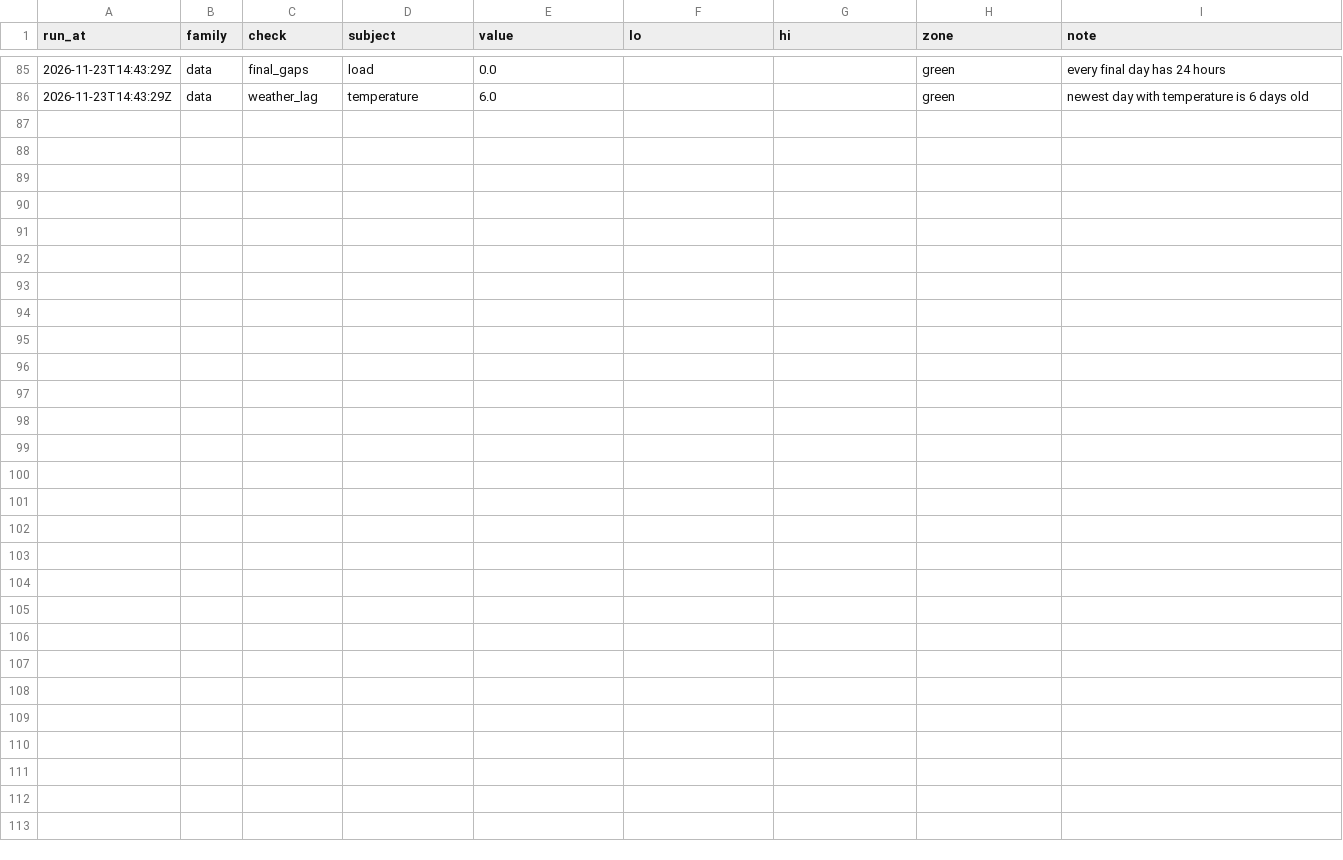
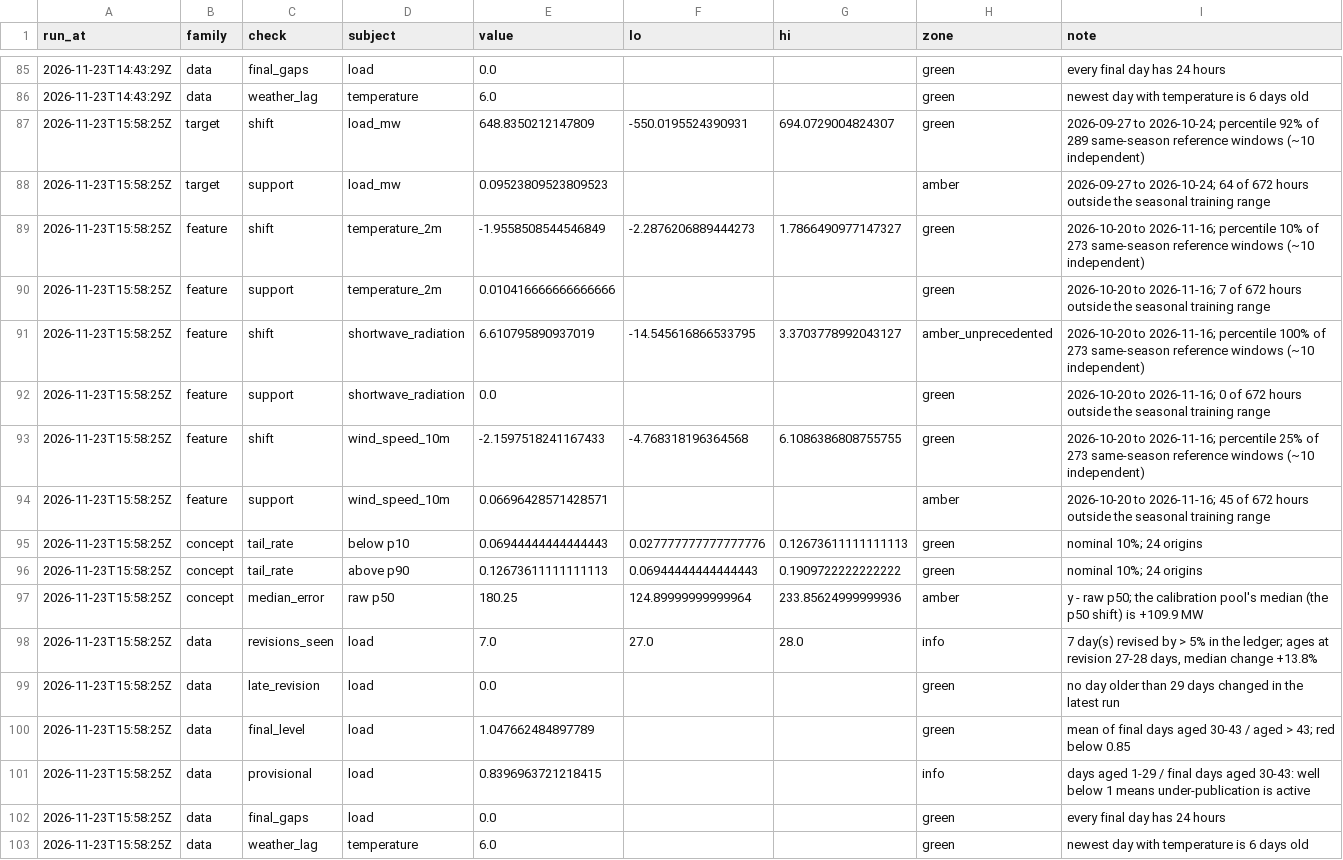
Before and after one commit to AashishS97/gridcast, a CSV file: drift.csv, drawn as a sheet; only a part is shown, gaps mark what is left out; the diff covers the shown part only; the diff names each change by its address in the sheet, - before the commit and + after, or states it on an @@ line.

```diff
--- a/drift.csv
+++ b/drift.csv
+row 87: 2026-11-23T15:58:25Z | target | shift | load_mw | 648.8350212147809 | -550.0195524390931 | 694.0729004824307 | green | 2026-09-27 to 2026-10-24; percentile 92% of 289 same-season reference windows (~10 independent)
+row 88: 2026-11-23T15:58:25Z | target | support | load_mw | 0.09523809523809523 |  |  | amber | 2026-09-27 to 2026-10-24; 64 of 672 hours outside the seasonal training range
+row 89: 2026-11-23T15:58:25Z | feature | shift | temperature_2m | -1.9558508544546849 | -2.2876206889444273 | 1.7866490977147327 | green | 2026-10-20 to 2026-11-16; percentile 10% of 273 same-season reference windows (~10 independent)
+row 90: 2026-11-23T15:58:25Z | feature | support | temperature_2m | 0.010416666666666666 |  |  | green | 2026-10-20 to 2026-11-16; 7 of 672 hours outside the seasonal training range
+row 91: 2026-11-23T15:58:25Z | feature | shift | shortwave_radiation | 6.610795890937019 | -14.545616866533795 | 3.3703778992043127 | amber_unprecedented | 2026-10-20 to 2026-11-16; percentile 100% of 273 same-season reference windows (~10 independent)
+row 92: 2026-11-23T15:58:25Z | feature | support | shortwave_radiation | 0.0 |  |  | green | 2026-10-20 to 2026-11-16; 0 of 672 hours outside the seasonal training range
+row 93: 2026-11-23T15:58:25Z | feature | shift | wind_speed_10m | -2.1597518241167433 | -4.768318196364568 | 6.1086386808755755 | green | 2026-10-20 to 2026-11-16; percentile 25% of 273 same-season reference windows (~10 independent)
+row 94: 2026-11-23T15:58:25Z | feature | support | wind_speed_10m | 0.06696428571428571 |  |  | amber | 2026-10-20 to 2026-11-16; 45 of 672 hours outside the seasonal training range
+row 95: 2026-11-23T15:58:25Z | concept | tail_rate | below p10 | 0.06944444444444443 | 0.027777777777777776 | 0.12673611111111113 | green | nominal 10%; 24 origins
+row 96: 2026-11-23T15:58:25Z | concept | tail_rate | above p90 | 0.12673611111111113 | 0.06944444444444443 | 0.1909722222222222 | green | nominal 10%; 24 origins
+row 97: 2026-11-23T15:58:25Z | concept | median_error | raw p50 | 180.25 | 124.89999999999964 | 233.85624999999936 | amber | y - raw p50; the calibration pool's median (the p50 shift) is +109.9 MW
+row 98: 2026-11-23T15:58:25Z | data | revisions_seen | load | 7.0 | 27.0 | 28.0 | info | 7 day(s) revised by > 5% in the ledger; ages at revision 27-28 days, median change +13.8%
+row 99: 2026-11-23T15:58:25Z | data | late_revision | load | 0.0 |  |  | green | no day older than 29 days changed in the latest run
+row 100: 2026-11-23T15:58:25Z | data | final_level | load | 1.047662484897789 |  |  | green | mean of final days aged 30-43 / aged > 43; red below 0.85
+row 101: 2026-11-23T15:58:25Z | data | provisional | load | 0.8396963721218415 |  |  | info | days aged 1-29 / final days aged 30-43: well below 1 means under-publication is active
+row 102: 2026-11-23T15:58:25Z | data | final_gaps | load | 0.0 |  |  | green | every final day has 24 hours
+row 103: 2026-11-23T15:58:25Z | data | weather_lag | temperature | 6.0 |  |  | green | newest day with temperature is 6 days old
```
Also changed, not shown: 13 edited cells elsewhere in this file, inputs.csv, runs.csv, 5 other files.
